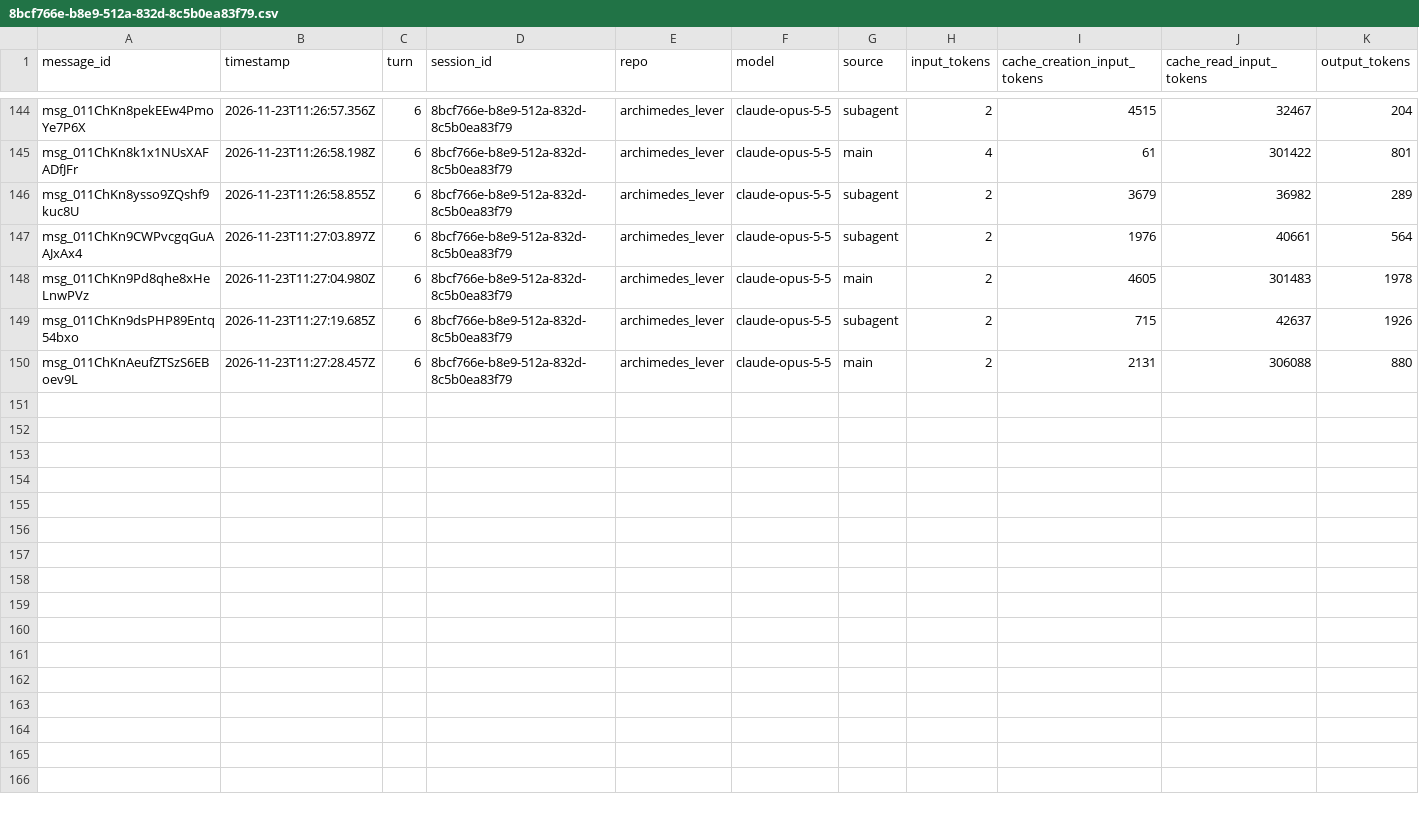
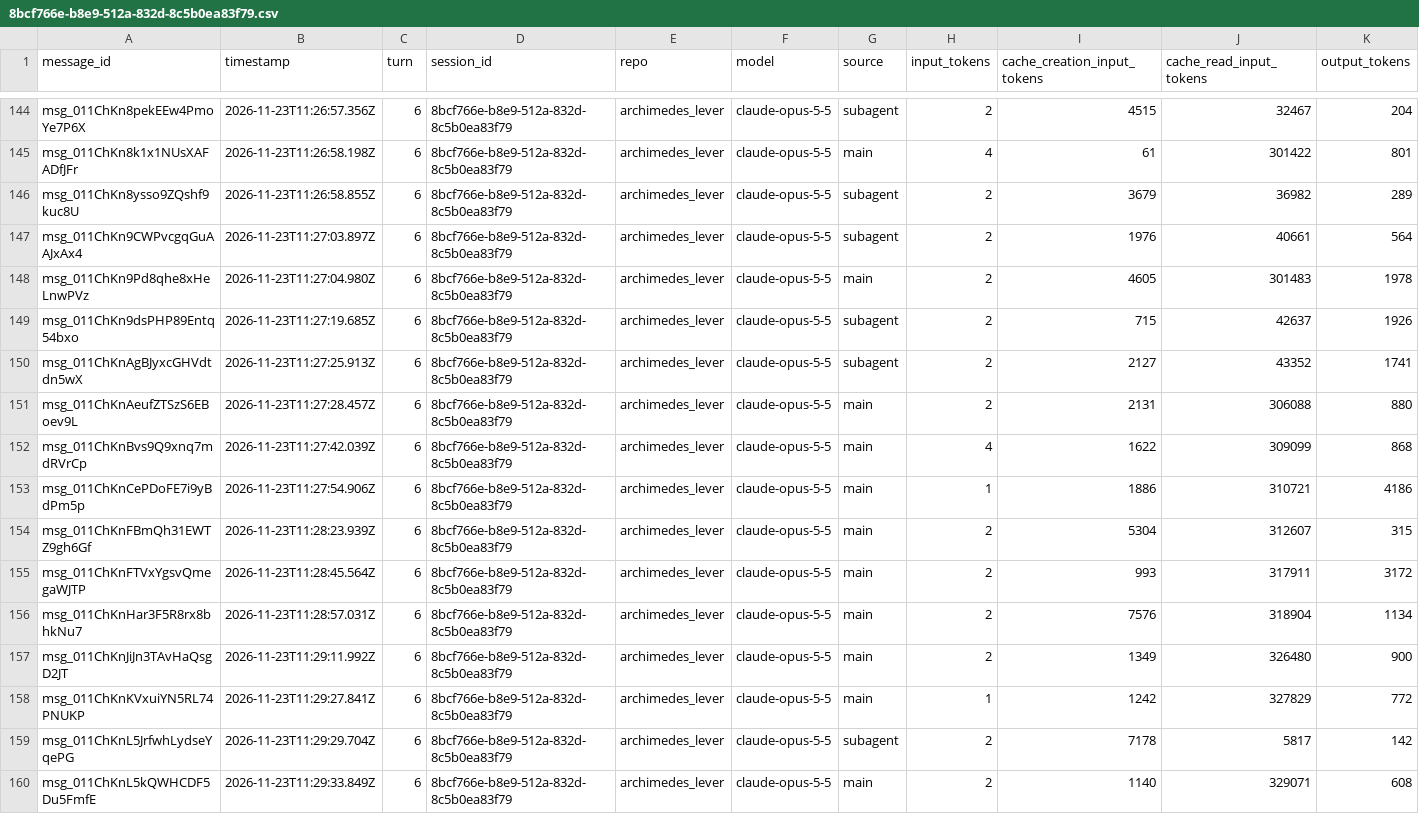
Before and after one commit to rhope-ops/archimedes_lever, a CSV file: sessions/8bcf766e-b8e9-512a-832d-8c5b0ea83f79.csv, drawn as a sheet; only a part is shown, gaps mark what is left out.

```diff
--- a/sessions/8bcf766e-b8e9-512a-832d-8c5b0ea83f79.csv
+++ b/sessions/8bcf766e-b8e9-512a-832d-8c5b0ea83f79.csv
@@ -149,2 +149,12 @@ msg_011ChKn9Pd8qhe8xHeLnwPVz,2026-11-23T11:27:04.980Z,6,8bcf766e-b8e9-512a-832d-
 msg_011ChKn9dsPHP89Entq54bxo,2026-11-23T11:27:19.685Z,6,8bcf766e-b8e9-512a-832d-8c5b0ea83f79,archimedes_lever,claude-opus-5-5,subagent,2,715,42637,1926
+msg_011ChKnAgBJyxcGHVdtdn5wX,2026-11-23T11:27:25.913Z,6,8bcf766e-b8e9-512a-832d-8c5b0ea83f79,archimedes_lever,claude-opus-5-5,subagent,2,2127,43352,1741
 msg_011ChKnAeufZTSzS6EBoev9L,2026-11-23T11:27:28.457Z,6,8bcf766e-b8e9-512a-832d-8c5b0ea83f79,archimedes_lever,claude-opus-5-5,main,2,2131,306088,880
+msg_011ChKnBvs9Q9xnq7mdRVrCp,2026-11-23T11:27:42.039Z,6,8bcf766e-b8e9-512a-832d-8c5b0ea83f79,archimedes_lever,claude-opus-5-5,main,4,1622,309099,868
+msg_011ChKnCePDoFE7i9yBdPm5p,2026-11-23T11:27:54.906Z,6,8bcf766e-b8e9-512a-832d-8c5b0ea83f79,archimedes_lever,claude-opus-5-5,main,1,1886,310721,4186
+msg_011ChKnFBmQh31EWTZ9gh6Gf,2026-11-23T11:28:23.939Z,6,8bcf766e-b8e9-512a-832d-8c5b0ea83f79,archimedes_lever,claude-opus-5-5,main,2,5304,312607,315
+msg_011ChKnFTVxYgsvQmegaWJTP,2026-11-23T11:28:45.564Z,6,8bcf766e-b8e9-512a-832d-8c5b0ea83f79,archimedes_lever,claude-opus-5-5,main,2,993,317911,3172
+msg_011ChKnHar3F5R8rx8bhkNu7,2026-11-23T11:28:57.031Z,6,8bcf766e-b8e9-512a-832d-8c5b0ea83f79,archimedes_lever,claude-opus-5-5,main,2,7576,318904,1134
+msg_011ChKnJiJn3TAvHaQsgD2JT,2026-11-23T11:29:11.992Z,6,8bcf766e-b8e9-512a-832d-8c5b0ea83f79,archimedes_lever,claude-opus-5-5,main,2,1349,326480,900
+msg_011ChKnKVxuiYN5RL74PNUKP,2026-11-23T11:29:27.841Z,6,8bcf766e-b8e9-512a-832d-8c5b0ea83f79,archimedes_lever,claude-opus-5-5,main,1,1242,327829,772
+msg_011ChKnL5JrfwhLydseYqePG,2026-11-23T11:29:29.704Z,6,8bcf766e-b8e9-512a-832d-8c5b0ea83f79,archimedes_lever,claude-opus-5-5,subagent,2,7178,5817,142
+msg_011ChKnL5kQWHCDF5Du5FmfE,2026-11-23T11:29:33.849Z,6,8bcf766e-b8e9-512a-832d-8c5b0ea83f79,archimedes_lever,claude-opus-5-5,main,2,1140,329071,608
```
